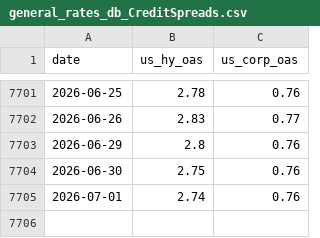
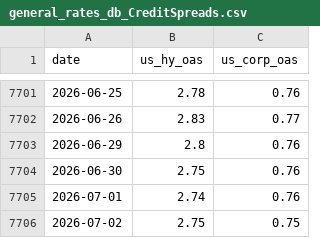
Before and after one commit to alpha-ai-mvp/daily-static-data, a CSV file: general_rates_db_CreditSpreads.csv, drawn as a sheet; only a part is shown, gaps mark what is left out.

```diff
--- a/general_rates_db_CreditSpreads.csv
+++ b/general_rates_db_CreditSpreads.csv
@@ -7705 +7705,2 @@ date,us_hy_oas,us_corp_oas
 2026-07-01,2.74,0.76
+2026-07-02,2.75,0.75
```
